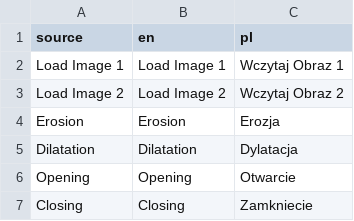
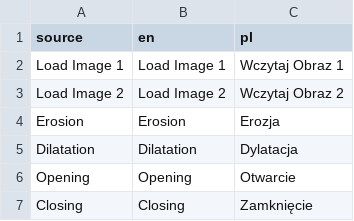
Before and after one commit to Radioo/epolis, a CSV file: text.csv, drawn as a sheet.

```diff
--- a/text.csv
+++ b/text.csv
@@ -6,2 +6,2 @@ Dilatation,Dilatation,Dylatacja
 Opening,Opening,Otwarcie
-Closing,Closing,Zamkniecie
+Closing,Closing,Zamknięcie
```
Also changed, not shown: 2 other files.
